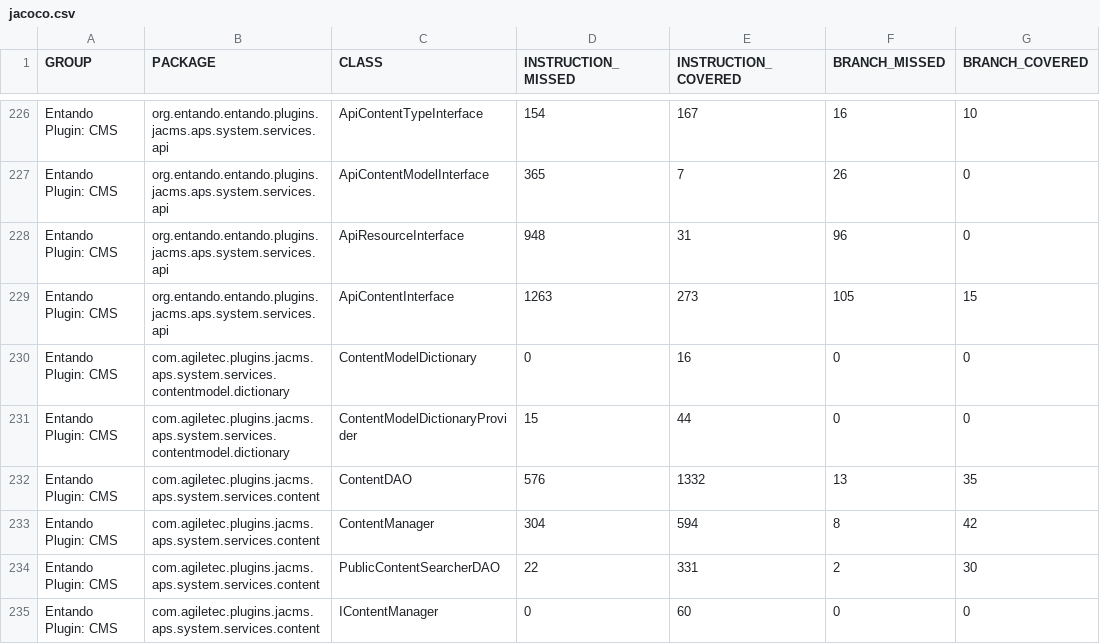
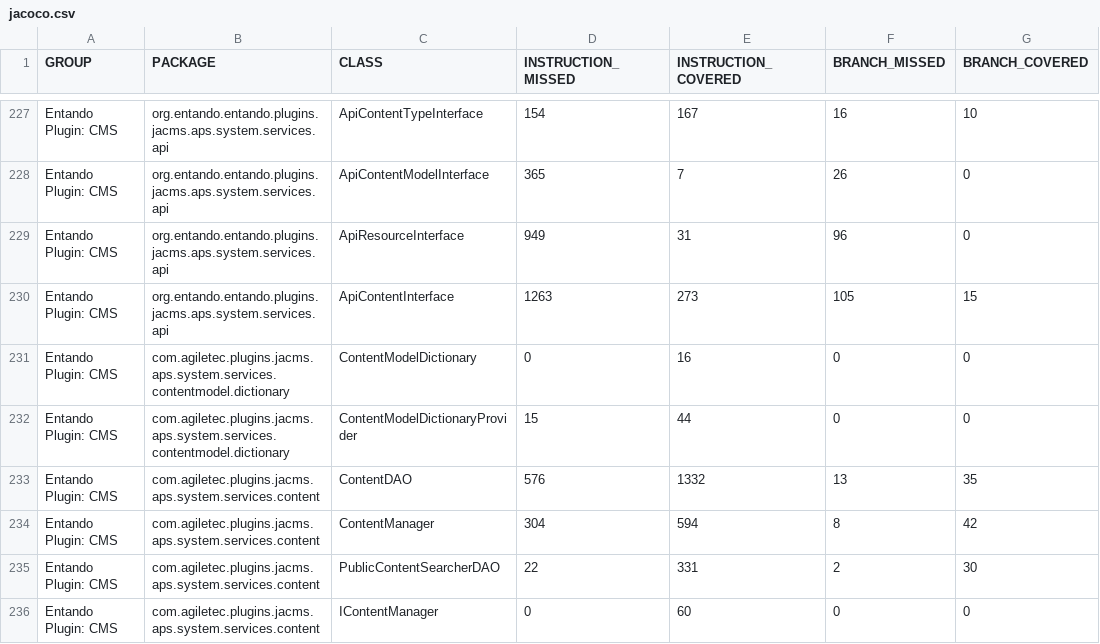
Before and after one commit to entando-k8s/devops-results-210115, a CSV file: entando-plugin-jacms/PR-49/jacoco/jacoco.csv, drawn as a sheet; only a part is shown, gaps mark what is left out; addresses are those after the commit; the diff covers the shown part only; the diff names each change by its address in the sheet, - before the commit and + after, or states it on an @@ line.

```diff
--- a/entando-plugin-jacms/PR-49/jacoco/jacoco.csv
+++ b/entando-plugin-jacms/PR-49/jacoco/jacoco.csv
-D229 (INSTRUCTION_MISSED): 948
+D229 (INSTRUCTION_MISSED): 949
```
Also changed, not shown: 1 added row and 31 edited cells elsewhere in this file, 39 other files.
